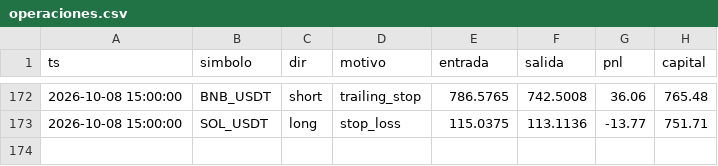
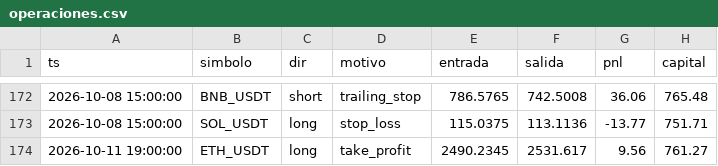
Before and after one commit to ccccarloswd/crypto-ai-bot, a CSV file: paper_trading/v14/operaciones.csv, drawn as a sheet; only a part is shown, gaps mark what is left out.

```diff
--- a/paper_trading/v14/operaciones.csv
+++ b/paper_trading/v14/operaciones.csv
@@ -173 +173,2 @@ ts,simbolo,dir,motivo,entrada,salida,pnl,capital
 2026-10-08 15:00:00,SOL_USDT,long,stop_loss,115.0375,113.1136,-13.77,751.71
+2026-10-11 19:00:00,ETH_USDT,long,take_profit,2490.2345,2531.617,9.56,761.27
```
Also changed, not shown: 5 other files.
